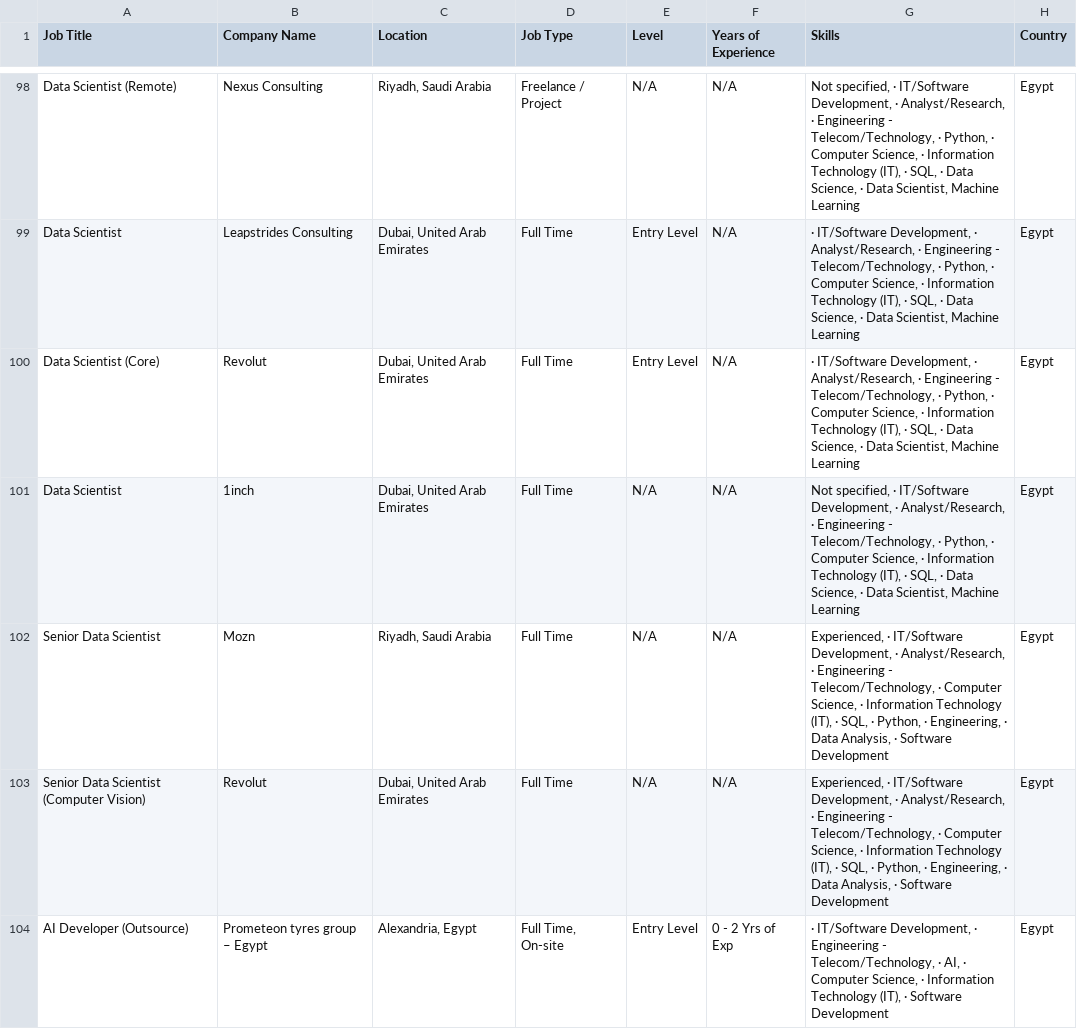
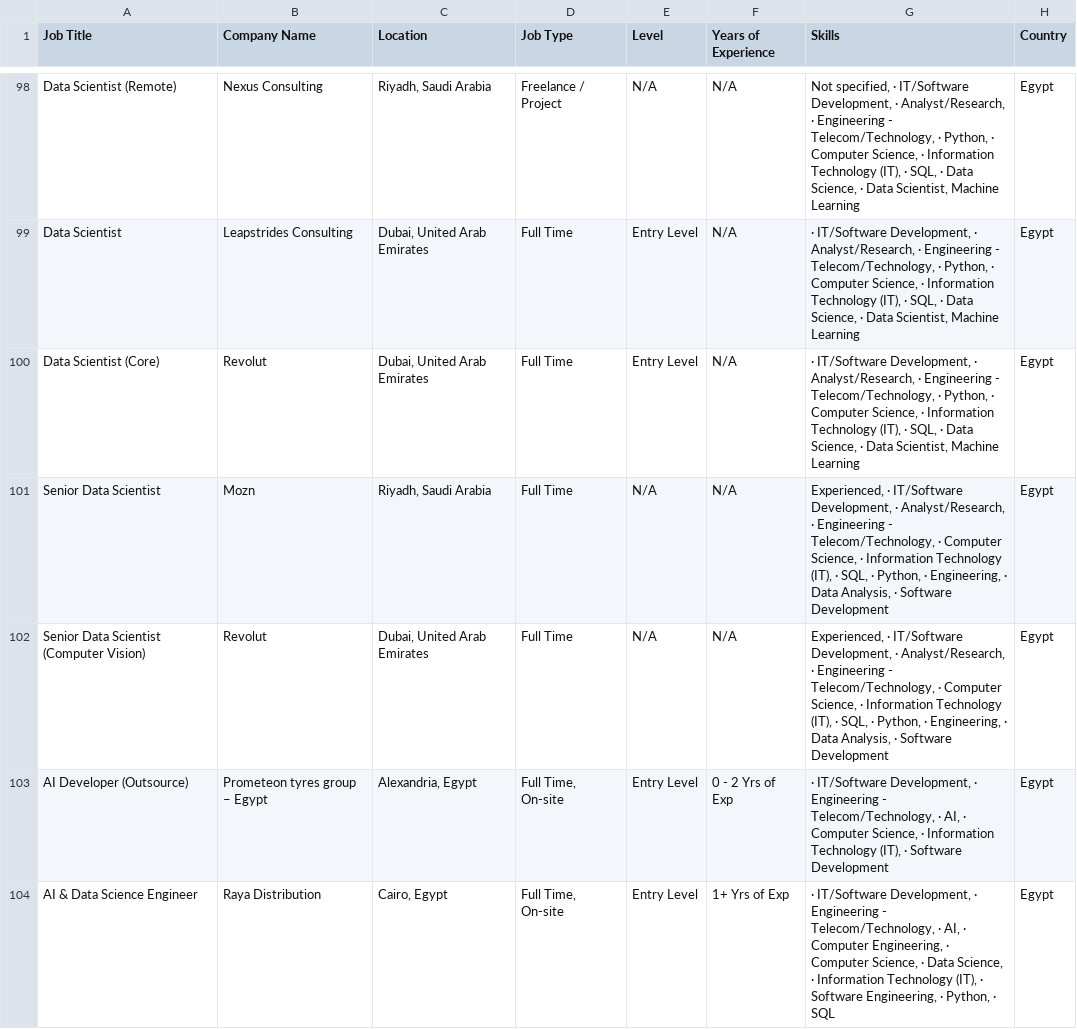
Before and after one commit to hazemtarek-mel/Wuzzuf-Job-Market, a CSV file: data/wuzzuf_jobs_raw.csv, drawn as a sheet; only a part is shown, gaps mark what is left out; the shorter side is filled out with more unchanged rows; removed rows and columns are numbered as before the commit, all else as after; the diff covers the shown part only; the diff names each change by its address in the sheet, - before the commit and + after, or states it on an @@ line.

```diff
--- a/data/wuzzuf_jobs_raw.csv
+++ b/data/wuzzuf_jobs_raw.csv
-row 101: Data Scientist | 1inch | Dubai, United Arab Emirates | Full Time | N/A | N/A | Not specified, · IT/Software Development, · Analyst/Research, · Engineering - Telecom/Technology, · Python, · Computer Science, · Information Technology (IT), · SQL, · Data Science, · Data Scientist, Machine Learning | Egypt
```
Also changed, not shown: 1 added row, 6 removed rows and 7 moved rows elsewhere in this file.
